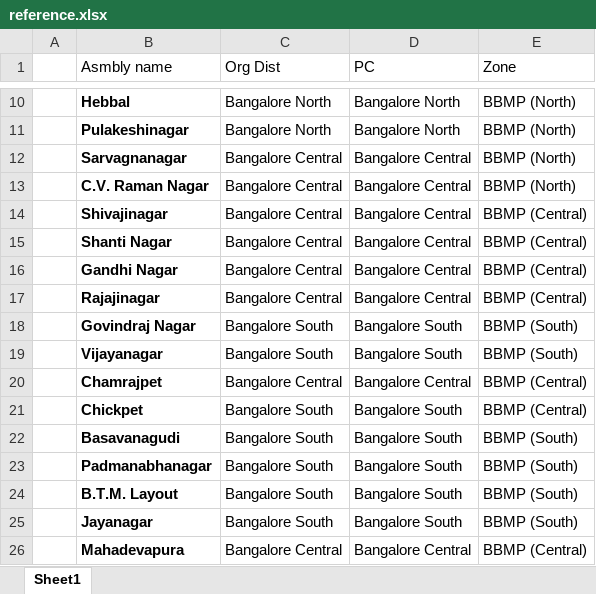
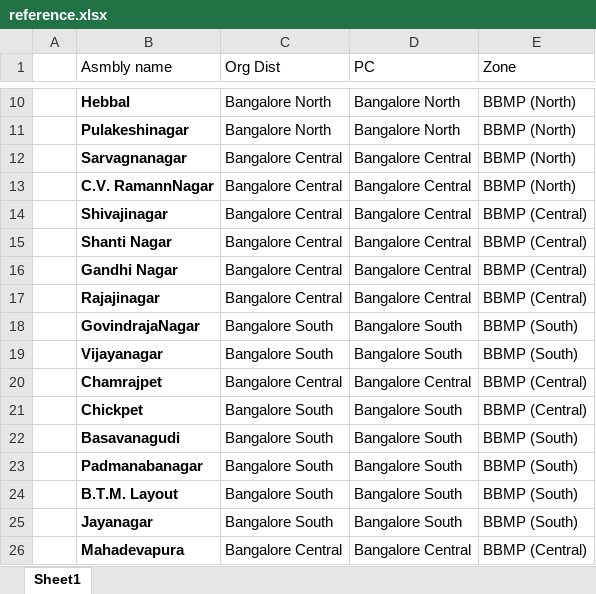
Before and after one commit to deepakmayasandra-cyber/notice-daily, an Excel workbook: reference.xlsx, sheet Sheet1, drawn as a sheet; only a part is shown, gaps mark what is left out; values as stored, in another font and other column widths than the file's, no borders; the diff names each change by its address in the sheet, - before the commit and + after, or states it on an @@ line.

Commit message:
Add files via upload

```diff
--- a/reference.xlsx (sheet Sheet1)
+++ b/reference.xlsx (sheet Sheet1)
-B13 (Asmbly name): C.V. Raman Nagar
+B13 (Asmbly name): C.V. RamannNagar
-B18 (Asmbly name): Govindraj Nagar
+B18 (Asmbly name): GovindrajaNagar
-B23 (Asmbly name): Padmanabhanagar
+B23 (Asmbly name): Padmanabanagar
```
